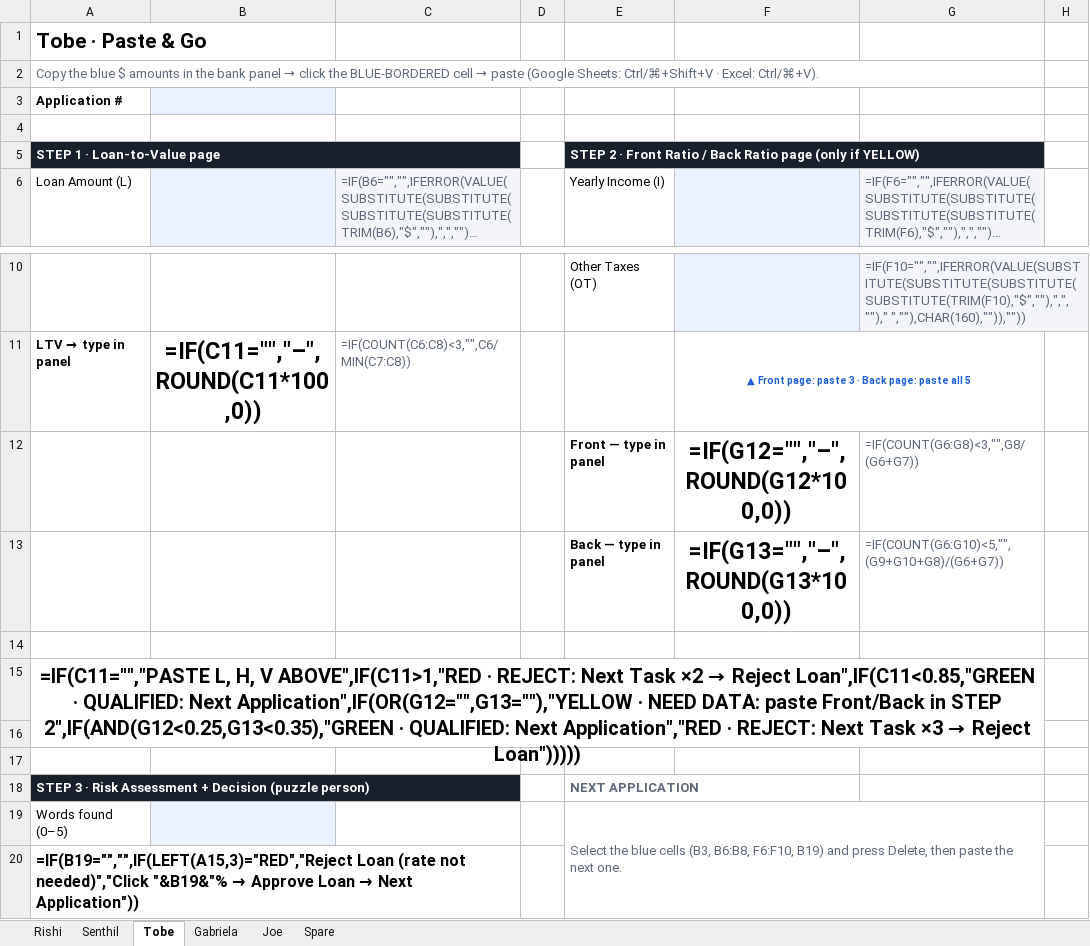
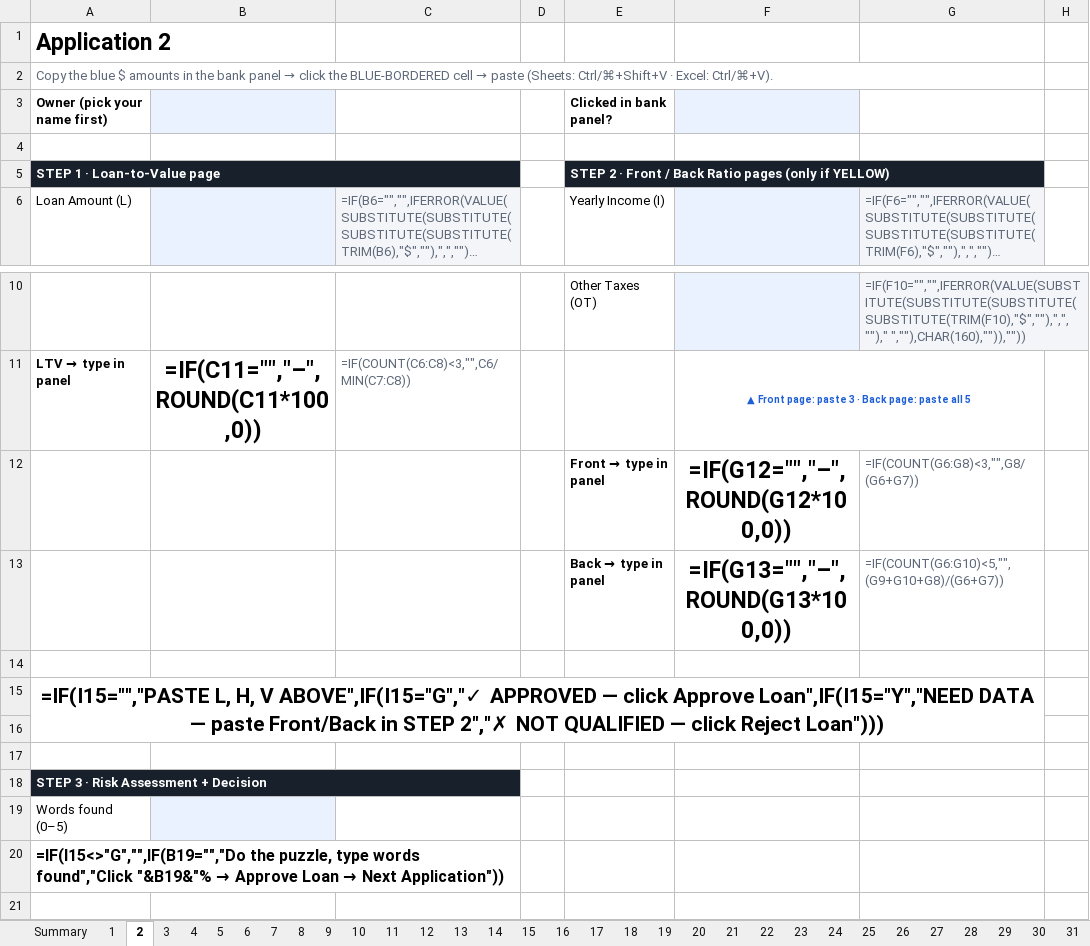
Before and after one commit to wonshon-cmd/Carepakexpansion, an Excel workbook: Loan_Paste_and_Go.xlsx, sheet 2, drawn as a sheet; only a part is shown, gaps mark what is left out; long unchanged cells end in …; values as stored, in another font and other column widths than the file's, no borders; formulas without a stored value are shown as written; conditional formats not drawn; removed rows and columns are numbered as before the commit, all else as after; the diff names each change by its address in the sheet, - before the commit and + after, or states it on an @@ line.

```diff
--- a/Loan_Paste_and_Go.xlsx (sheet 2)
+++ b/Loan_Paste_and_Go.xlsx (sheet 2)
-sheet tab: Rishi
+sheet tab: Summary
-sheet tab: Senthil
+sheet tab: 1
-sheet tab: Tobe
+sheet tab: 2
-sheet tab: Gabriela
+sheet tab: 3
-sheet tab: Joe
+sheet tab: 4
-sheet tab: Spare
+sheet tab: 5
+sheet tab: 6
+sheet tab: 7
+sheet tab: 8
+sheet tab: 9
+sheet tab: 10
+sheet tab: 11
+sheet tab: 12
+sheet tab: 13
+sheet tab: 14
+sheet tab: 15
+sheet tab: 16
+sheet tab: 17
+sheet tab: 18
+sheet tab: 19
+sheet tab: 20
+sheet tab: 21
+sheet tab: 22
+sheet tab: 23
+sheet tab: 24
+sheet tab: 25
+sheet tab: 26
+sheet tab: 27
+sheet tab: 28
+sheet tab: 29
+sheet tab: 30
+sheet tab: 31
-A1: Tobe · Paste & Go
+A1: Application 2
@@ A1 text size: larger @@
-A2: …→ paste (Google Sheets: Ctrl/⌘+Shift+V ·…
+A2: …→ paste (Sheets: Ctrl/⌘+Shift+V ·…
-row 3: Application #
+row 3: Owner (pick your name first) |  |  |  | Clicked in bank panel?
-E5: …· Front Ratio / Back Ratio page (only if…
+E5: …· Front / Back Ratio pages (only if…
@@ E12: Front — type in panel → Front → type in panel @@
@@ E13: Back — type in panel → Back → type in panel @@
@@ A15: =IF(C11="","PASTE L, H, V ABOVE",IF(C11>1,"RED · REJECT: Next Task ×2 → Reject Loan",IF(C11<0.85,"GREEN · QUALIFIED: Next Application",IF(OR(G12="",G13=""),"YELLOW · NEED DATA: paste Front/Back in STEP 2",IF(AND(G12<0.25,G13<0.35),"GREEN · QUALIFIED: Next Application","RED · REJECT: Next Task ×3 → Reject Loan"))))) → =IF(I15="","PASTE L, H, V ABOVE",IF(I15="G","✓ APPROVED — click Approve Loan",IF(I15="Y","NEED DATA — paste Front/Back in STEP 2","✗ NOT QUALIFIED — click Reject Loan"))) @@
@@ A15 text size: larger @@
-row 18: STEP 3 · Risk Assessment + Decision (puzzle person) |  |  |  | NEXT APPLICATION
+row 18: STEP 3 · Risk Assessment + Decision
-E19: Select the blue cells (B3, B6:B8, F6:F10, B19) and press Delete, then paste the next one.
+E19: (empty)
-E19:G20 merged
-A20: =IF(B19="","",IF(LEFT(A15,3)="RED","Reject Loan (rate not needed)","Click "&B19&"% →…
+A20: =IF(I15<>"G","",IF(B19="","Do the puzzle, type words found","Click "&B19&"% →…
```
Also changed, not shown: sheet Summary, sheet 1, sheet 3, sheet 4, sheet 5, other sheet tabs, hidden cells.
